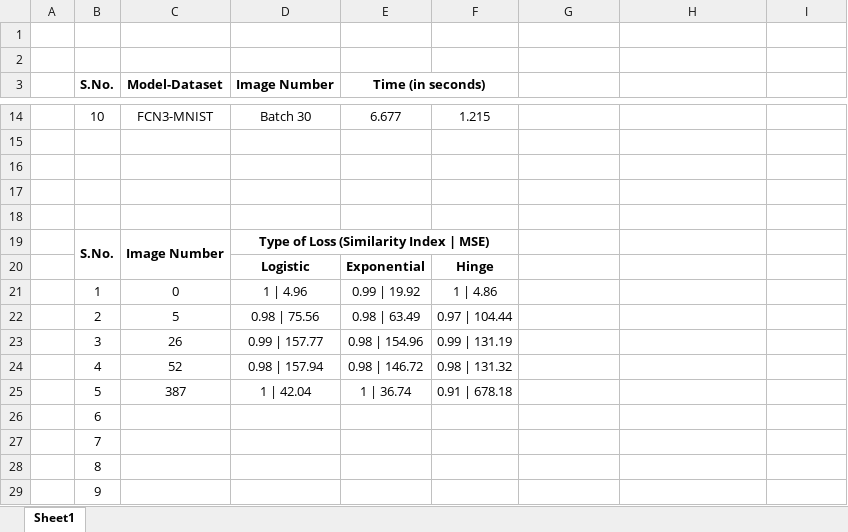
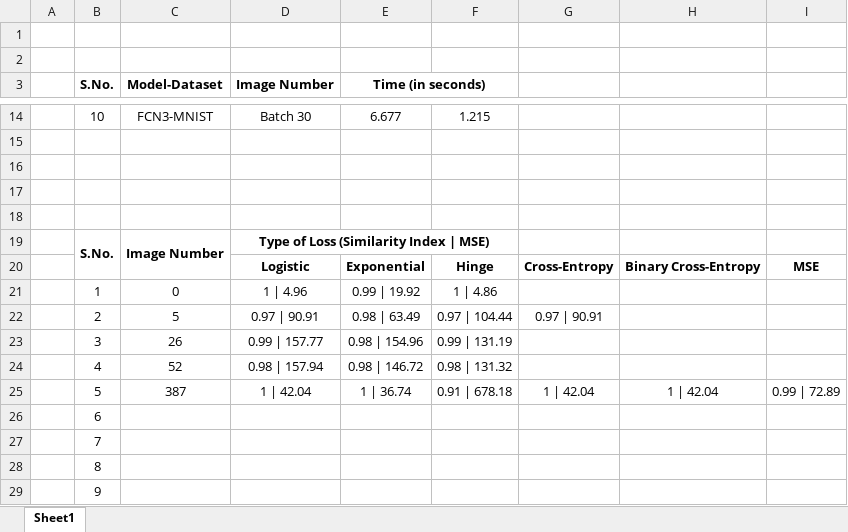
Before and after one commit to yuvrajchaudhry/egap, an Excel workbook: Runtime Logs.xlsx, sheet Sheet1, drawn as a sheet; only a part is shown, gaps mark what is left out; values as stored, in another font and other column widths than the file's, no borders; the diff names each change by its address in the sheet, - before the commit and + after, or states it on an @@ line.

```diff
--- a/Runtime Logs.xlsx (sheet Sheet1)
+++ b/Runtime Logs.xlsx (sheet Sheet1)
-G20: (empty)
+G20: Cross-Entropy
-H20: (empty)
+H20: Binary Cross-Entropy
-I20: (empty)
+I20: MSE
-D22 (Image Number): 0.98 | 75.56
+D22 (Image Number): 0.97 | 90.91
-G22: (empty)
+G22: 0.97 | 90.91
-G25: (empty)
+G25: 1 | 42.04
-H25: (empty)
+H25: 1 | 42.04
-I25: (empty)
+I25: 0.99 | 72.89
```
Also changed, not shown: 9 other files.
